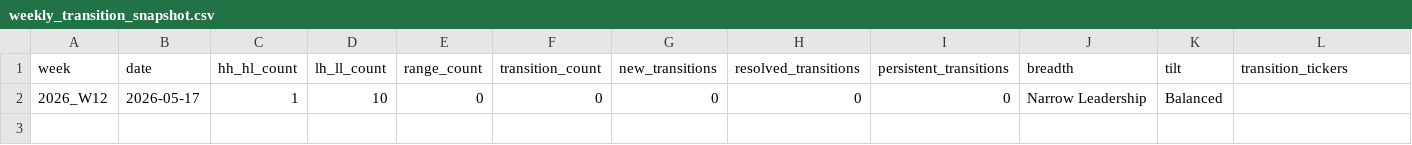
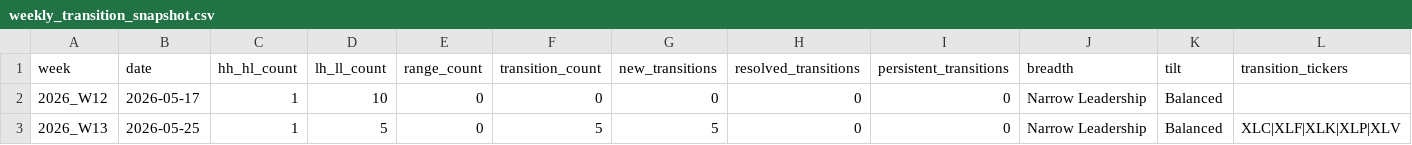
Before and after one commit to gaborsala/market-structure-brief, a CSV file: logs/transition/weekly_transition_snapshot.csv, drawn as a sheet; only a part is shown; rows hold the shown columns only; the diff names each change by its address in the sheet, - before the commit and + after, or states it on an @@ line.

```diff
--- a/logs/transition/weekly_transition_snapshot.csv
+++ b/logs/transition/weekly_transition_snapshot.csv
+row 3: 2026_W13 | 2026-05-25 | 1 | 5 | 0 | 5 | 5 | 0 | 0 | Narrow Leadership | Balanced | XLC|XLF|XLK|XLP|XLV
```
Also changed, not shown: logs/deviation_log.csv, logs/visual_audit_log.csv, 8 other files.
